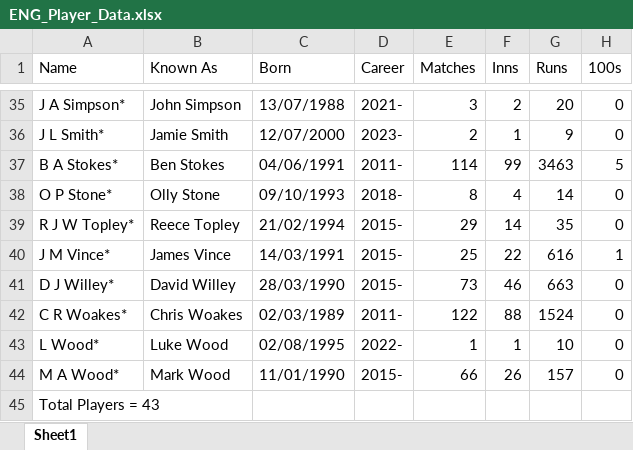
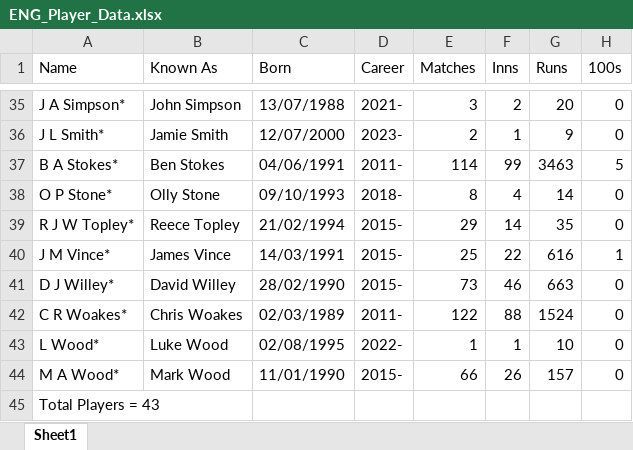
Before and after one commit to MRPrayh/MatchConRep, an Excel workbook: ENG_Player_Data.xlsx, sheet Sheet1, drawn as a sheet; only a part is shown, gaps mark what is left out; values as stored, in another font and other column widths than the file's, no borders; the diff names each change by its address in the sheet, - before the commit and + after, or states it on an @@ line.

```diff
--- a/ENG_Player_Data.xlsx (sheet Sheet1)
+++ b/ENG_Player_Data.xlsx (sheet Sheet1)
-C41 (Born): 28/03/1990
+C41 (Born): 28/02/1990
```
Also changed, not shown: AFG_Player_Data.xlsx, AUS_Player_Data.xlsx, 7 other files.
